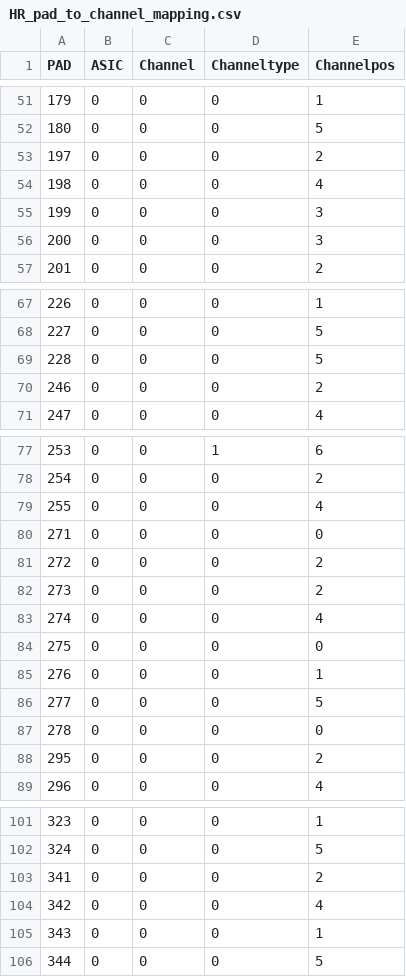
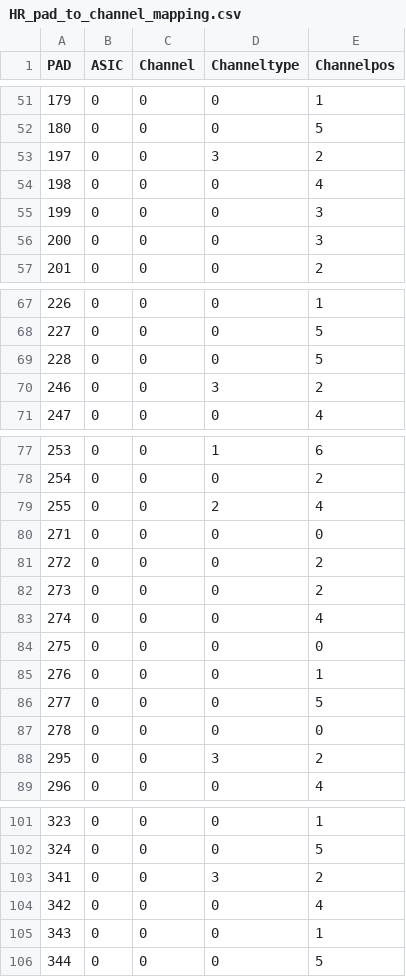
Before and after one commit to cmu-hgc-mac/wirebonder_gui, a CSV file: geometries/HR_pad_to_channel_mapping.csv, drawn as a sheet; only a part is shown, gaps mark what is left out; the diff covers the shown part only.

Commit message:
Update HR_pad_to_channel_mapping.csv
add dicing line

```diff
--- a/geometries/HR_pad_to_channel_mapping.csv
+++ b/geometries/HR_pad_to_channel_mapping.csv
@@ -52,3 +52,3 @@ PAD,ASIC,Channel,Channeltype,Channelpos
 180,0,0,0,5
-197,0,0,0,2
+197,0,0,3,2
 198,0,0,0,4
@@ -69,3 +69,3 @@ PAD,ASIC,Channel,Channeltype,Channelpos
 228,0,0,0,5
-246,0,0,0,2
+246,0,0,3,2
 247,0,0,0,4
@@ -78,3 +78,3 @@ PAD,ASIC,Channel,Channeltype,Channelpos
 254,0,0,0,2
-255,0,0,0,4
+255,0,0,2,4
 271,0,0,0,0
@@ -87,3 +87,3 @@ PAD,ASIC,Channel,Channeltype,Channelpos
 278,0,0,0,0
-295,0,0,0,2
+295,0,0,3,2
 296,0,0,0,4
@@ -102,3 +102,3 @@ PAD,ASIC,Channel,Channeltype,Channelpos
 324,0,0,0,5
-341,0,0,0,2
+341,0,0,3,2
 342,0,0,0,4
```
Also changed, not shown: 8 edited cells elsewhere in this file.
